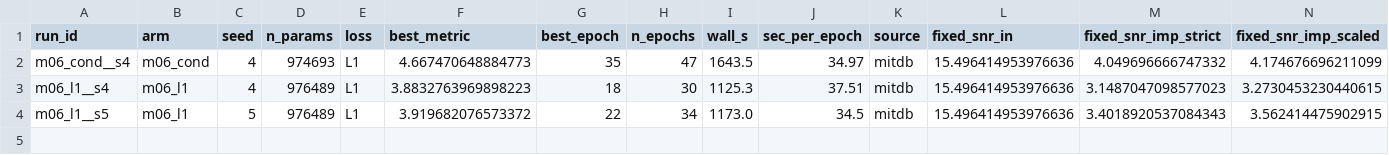
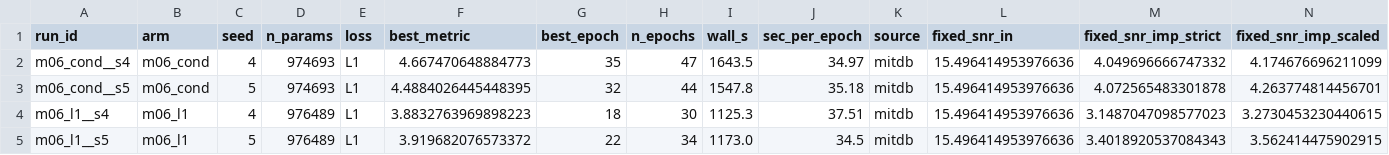
Before and after one commit to userpawbaw/ECG_denoising_method_comparision, a CSV file: results/ext/cond/sweep.csv, drawn as a sheet; only a part is shown; rows hold the shown columns only; the diff names each change by its address in the sheet, - before the commit and + after, or states it on an @@ line.

```diff
--- a/results/ext/cond/sweep.csv
+++ b/results/ext/cond/sweep.csv
+row 3: m06_cond__s5 | m06_cond | 5 | 974693 | L1 | 4.4884026445448395 | 32 | 44 | 1547.8 | 35.18 | mitdb | 15.496414953976636 | 4.072565483301878 | 4.263774814456701
```
Also changed, not shown: results/ext/cond/m06_cond__s5/log.csv, 9 other files.
